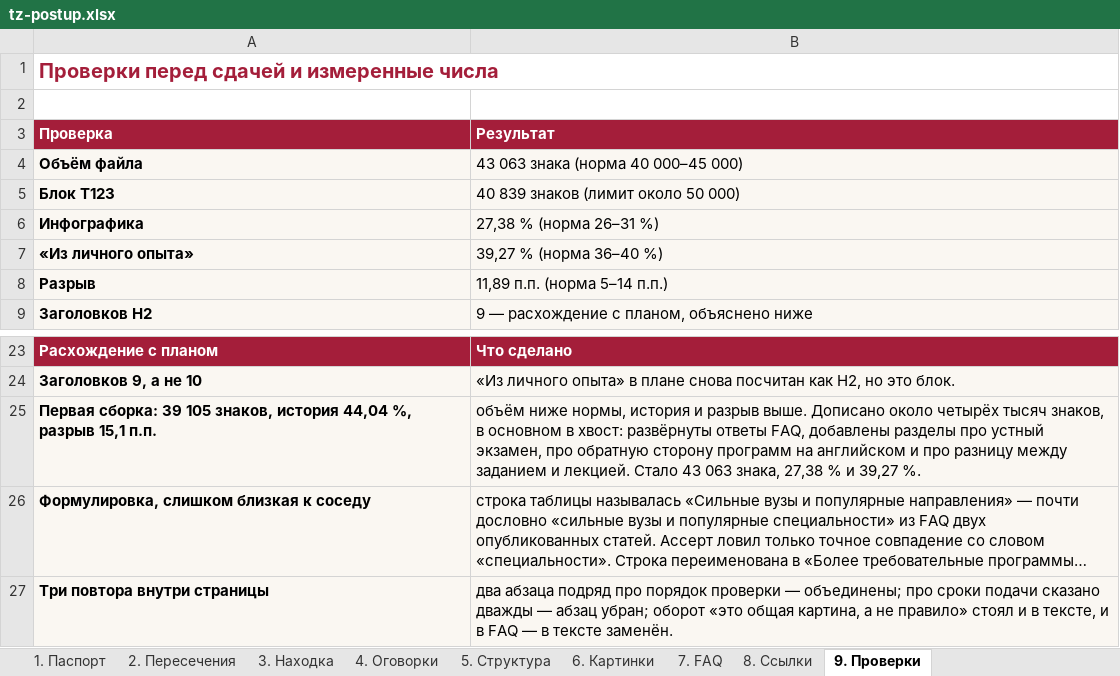
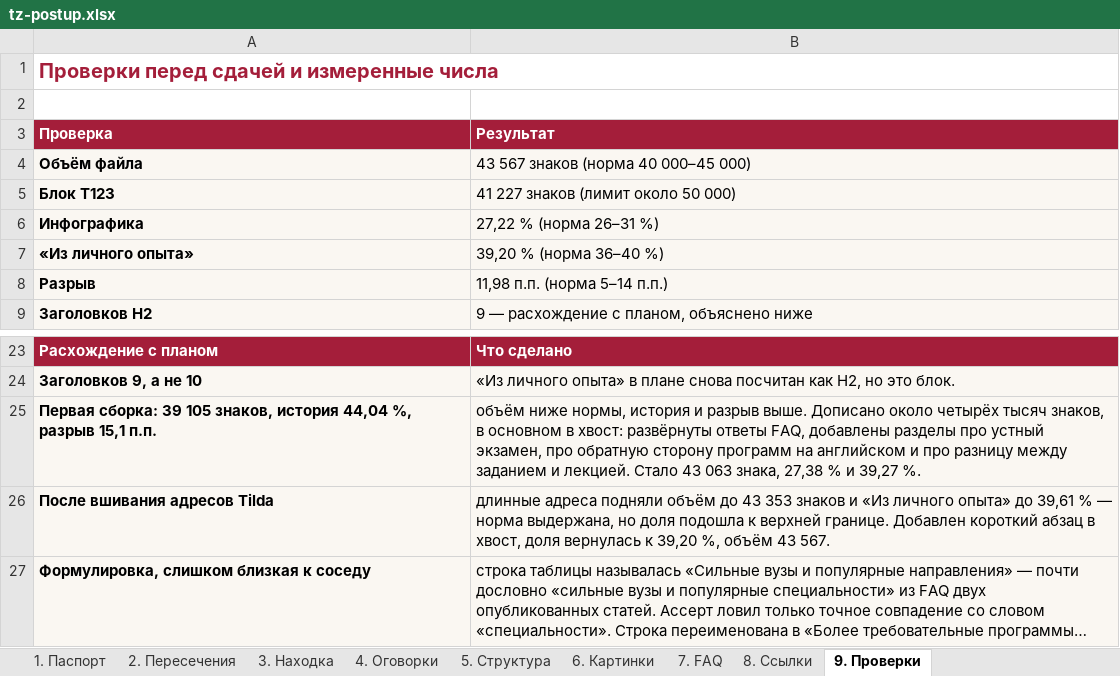
Before and after one commit to juliakitaiskaya-cmd/Kitai-Shool, an Excel workbook: content/tz-postup.xlsx, sheet 9. Проверки, drawn as a sheet; only a part is shown, gaps mark what is left out; the shorter side is filled out with more unchanged rows; long unchanged cells end in …; values as stored, in another font and other column widths than the file's, no borders; the diff names each change by its address in the sheet, - before the commit and + after, or states it on an @@ line.

```diff
--- a/content/tz-postup.xlsx (sheet 9. Проверки)
+++ b/content/tz-postup.xlsx (sheet 9. Проверки)
-B4 (Результат): 43 063 знака (норма 40 000–45 000)
+B4 (Результат): 43 567 знаков (норма 40 000–45 000)
-B5 (Результат): 40 839 знаков (лимит около 50 000)
+B5 (Результат): 41 227 знаков (лимит около 50 000)
-B6 (Результат): 27,38 % (норма 26–31 %)
+B6 (Результат): 27,22 % (норма 26–31 %)
-B7 (Результат): 39,27 % (норма 36–40 %)
+B7 (Результат): 39,20 % (норма 36–40 %)
-B8 (Результат): 11,89 п.п. (норма 5–14 п.п.)
+B8 (Результат): 11,98 п.п. (норма 5–14 п.п.)
+row 26: После вшивания адресов Tilda | длинные адреса подняли объём до 43 353 знаков и «Из личного опыта» до 39,61 % — норма выдержана, но доля подошла к верхней границе. Добавлен короткий абзац в хвост, доля вернулась к 39,20 %, объём 43 567.
```
Also changed, not shown: 6 other files.
